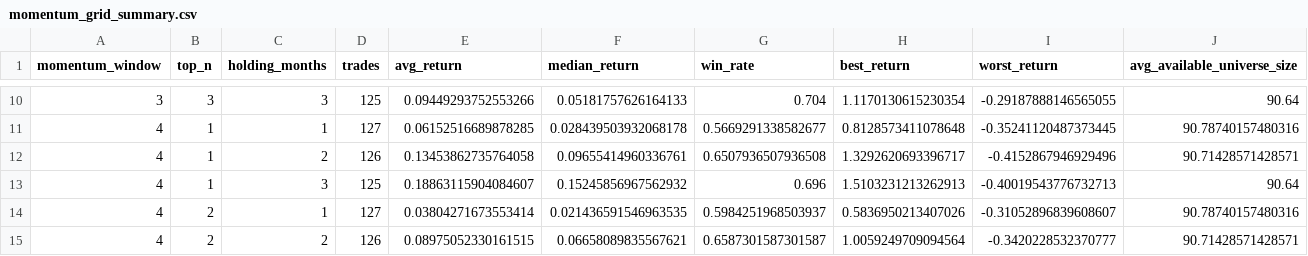
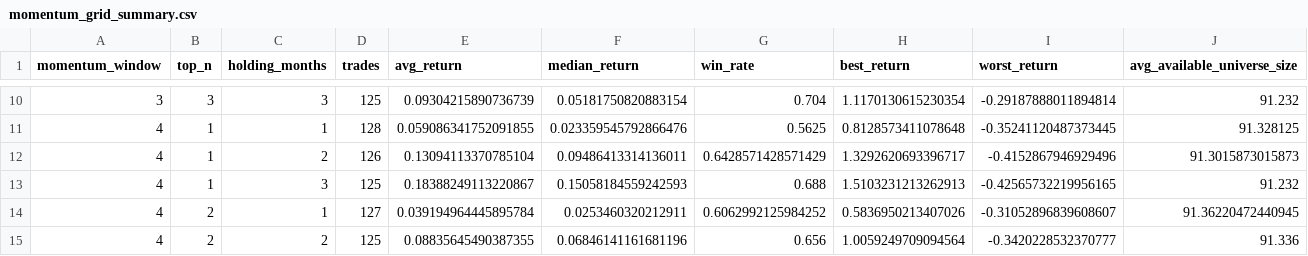
Before and after one commit to James1424/nasdaq100-pit-momentum-grid-vs-qqq, a CSV file: output/momentum_grid_summary.csv, drawn as a sheet; only a part is shown, gaps mark what is left out; the diff covers the shown part only.

```diff
--- a/output/momentum_grid_summary.csv
+++ b/output/momentum_grid_summary.csv
@@ -10,6 +10,6 @@ momentum_window,top_n,holding_months,trades,avg_return,median_return,win_rate,be
-3,3,3,125,0.09449293752553266,0.05181757626164133,0.704,1.1170130615230354,-0.29187888146565055,90.64
-4,1,1,127,0.06152516689878285,0.028439503932068178,0.5669291338582677,0.8128573411078648,-0.35241120487373445,90.78740157480316
-4,1,2,126,0.13453862735764058,0.09655414960336761,0.6507936507936508,1.3292620693396717,-0.4152867946929496,90.71428571428571
-4,1,3,125,0.18863115904084607,0.15245856967562932,0.696,1.5103231213262913,-0.40019543776732713,90.64
-4,2,1,127,0.03804271673553414,0.021436591546963535,0.5984251968503937,0.5836950213407026,-0.31052896839608607,90.78740157480316
-4,2,2,126,0.08975052330161515,0.06658089835567621,0.6587301587301587,1.0059249709094564,-0.3420228532370777,90.71428571428571
+3,3,3,125,0.09304215890736739,0.05181750820883154,0.704,1.1170130615230354,-0.29187888011894814,91.232
+4,1,1,128,0.059086341752091855,0.023359545792866476,0.5625,0.8128573411078648,-0.35241120487373445,91.328125
+4,1,2,126,0.13094113370785104,0.09486413314136011,0.6428571428571429,1.3292620693396717,-0.4152867946929496,91.3015873015873
+4,1,3,125,0.18388249113220867,0.15058184559242593,0.688,1.5103231213262913,-0.42565732219956165,91.232
+4,2,1,127,0.039194964445895784,0.0253460320212911,0.6062992125984252,0.5836950213407026,-0.31052896839608607,91.36220472440945
+4,2,2,125,0.08835645490387355,0.06846141161681196,0.656,1.0059249709094564,-0.3420228532370777,91.336
```
Also changed, not shown: 150 edited cells elsewhere in this file, output/momentum_3m_detail.csv, output/momentum_4m_detail.csv, 11 other files.
